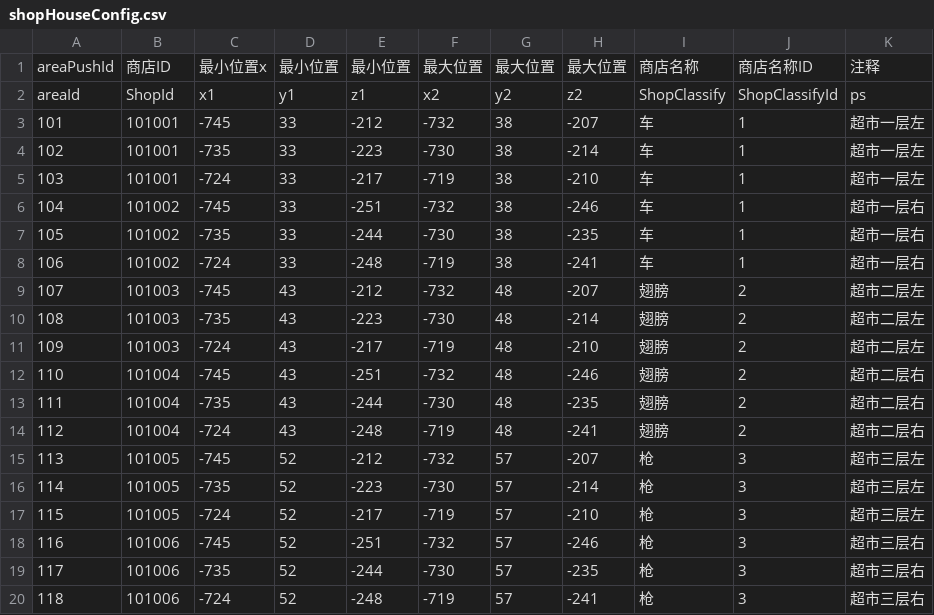
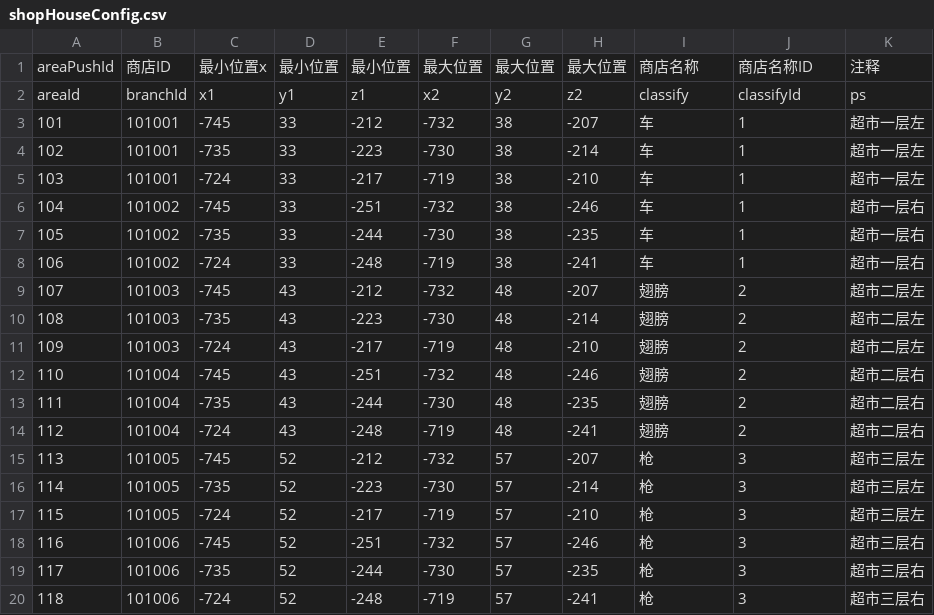
Before and after one commit to heliaoyuan10086/Game, a CSV file: BlockCity/shopHouseConfig.csv, drawn as a sheet.

```diff
--- a/BlockCity/shopHouseConfig.csv
+++ b/BlockCity/shopHouseConfig.csv
@@ -1,3 +1,3 @@
 areaPushId	商店ID	最小位置x	最小位置	最小位置	最大位置	最大位置	最大位置	商店名称	商店名称ID	注释
-areaId	ShopId	x1	y1	z1	x2	y2	z2	ShopClassify	ShopClassifyId	ps
+areaId	branchId	x1	y1	z1	x2	y2	z2	classify	classifyId	ps
 101	101001	-745	33	-212	-732	38	-207	车	1	超市一层左
```
Also changed, not shown: BlockCity/shopHouseItems.csv.
